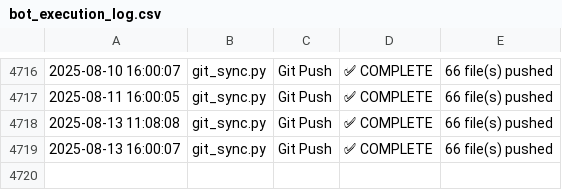
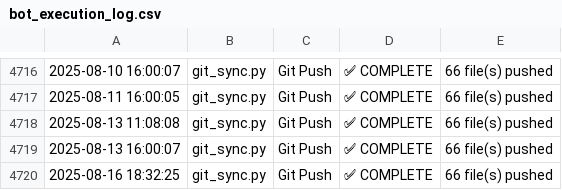
Before and after one commit to naveenstar3/Dhanbot_Trading, a CSV file: dhan_autotrader/bot_execution_log.csv, drawn as a sheet; only a part is shown, gaps mark what is left out; the diff names each change by its address in the sheet, - before the commit and + after, or states it on an @@ line.

Commit message:
✪ Auto push: *.csv, *.py @ 2025-08-17 16:00

```diff
--- a/dhan_autotrader/bot_execution_log.csv
+++ b/dhan_autotrader/bot_execution_log.csv
+row 4720: 2025-08-16 18:32:25 | git_sync.py | Git Push | ✅ COMPLETE | 66 file(s) pushed
```
